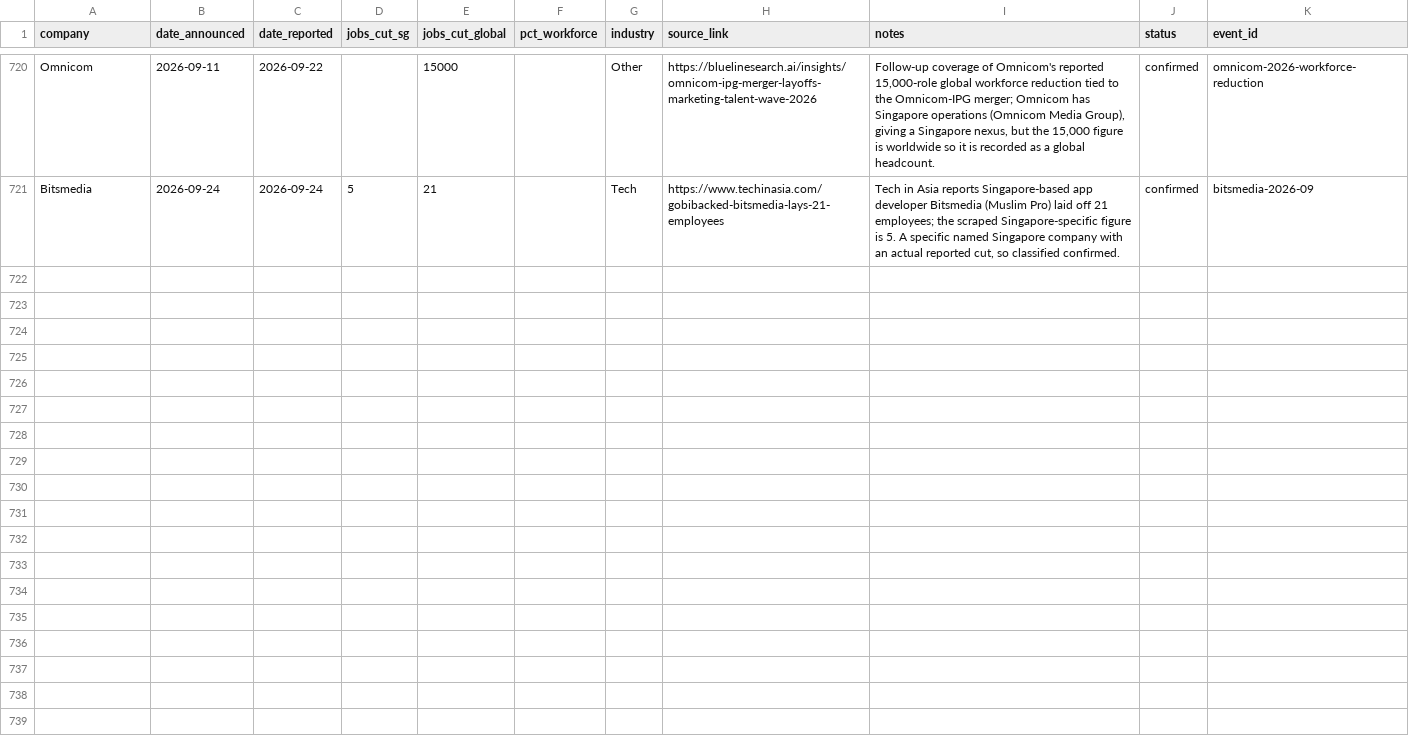
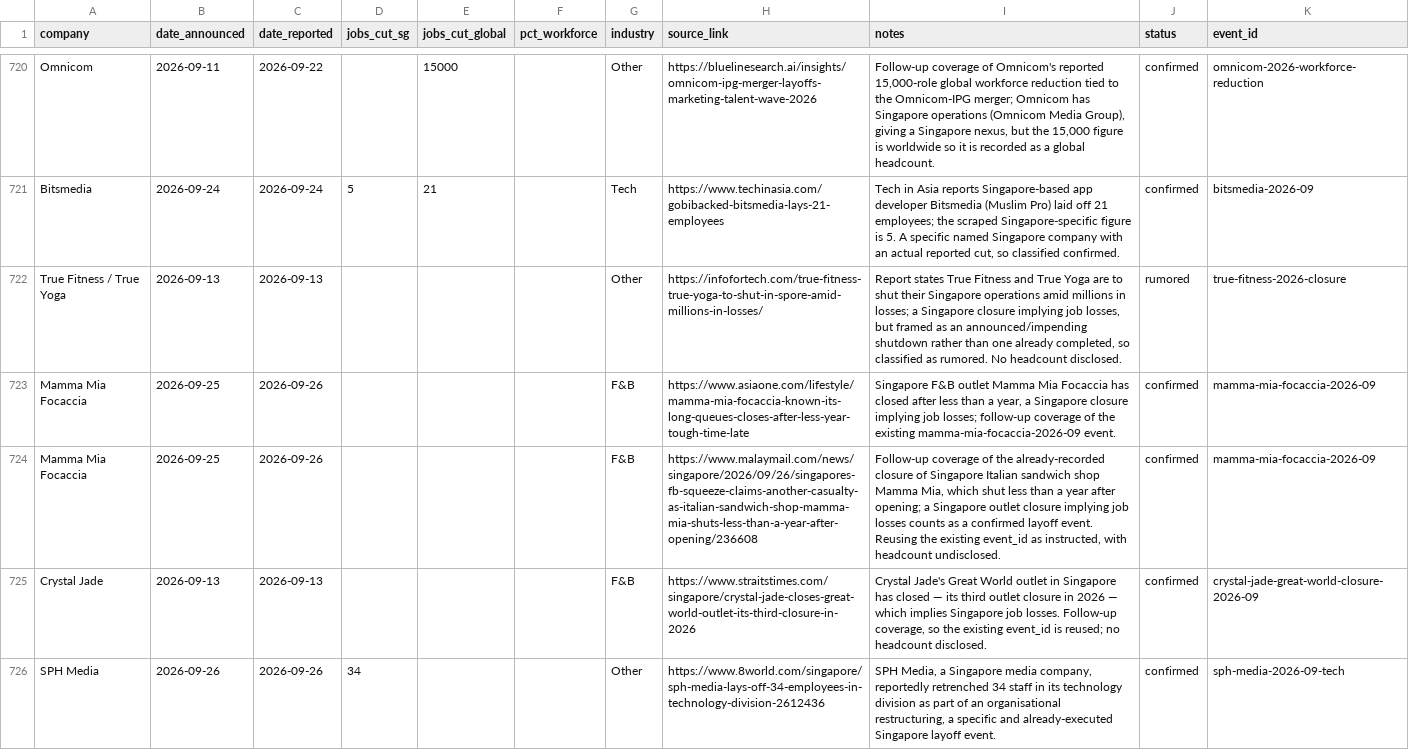
Before and after one commit to luarss/sg-layoffz, a CSV file: data/layoffs.csv, drawn as a sheet; only a part is shown, gaps mark what is left out; the diff names each change by its address in the sheet, - before the commit and + after, or states it on an @@ line.

```diff
--- a/data/layoffs.csv
+++ b/data/layoffs.csv
+row 722: True Fitness / True Yoga | 2026-09-13 | 2026-09-13 |  |  |  | Other | https://infofortech.com/true-fitness-true-yoga-to-shut-in-spore-amid-millions-in-losses/ | Report states True Fitness and True Yoga are to shut their Singapore operations amid millions in losses; a Singapore closure implying job losses, but framed as an announced/impending shutdown rather than one already completed, so classified as rumored. No headcount disclosed. | rumored | true-fitness-2026-closure
+row 723: Mamma Mia Focaccia | 2026-09-25 | 2026-09-26 |  |  |  | F&B | https://www.asiaone.com/lifestyle/mamma-mia-focaccia-known-its-long-queues-closes-after-less-year-tough-time-late | Singapore F&B outlet Mamma Mia Focaccia has closed after less than a year, a Singapore closure implying job losses; follow-up coverage of the existing mamma-mia-focaccia-2026-09 event. | confirmed | mamma-mia-focaccia-2026-09
+row 724: Mamma Mia Focaccia | 2026-09-25 | 2026-09-26 |  |  |  | F&B | https://www.malaymail.com/news/singapore/2026/09/26/singapores-fb-squeeze-claims-another-casualty-as-italian-sandwich-shop-mamma-mia-shuts-less-than-a-year-after-opening/236608 | Follow-up coverage of the already-recorded closure of Singapore Italian sandwich shop Mamma Mia, which shut less than a year after opening; a Singapore outlet closure implying job losses counts as a confirmed layoff event. Reusing the existing event_id as instructed, with headcount undisclosed. | confirmed | mamma-mia-focaccia-2026-09
+row 725: Crystal Jade | 2026-09-13 | 2026-09-13 |  |  |  | F&B | https://www.straitstimes.com/singapore/crystal-jade-closes-great-world-outlet-its-third-closure-in-2026 | Crystal Jade's Great World outlet in Singapore has closed — its third outlet closure in 2026 — which implies Singapore job losses. Follow-up coverage, so the existing event_id is reused; no headcount disclosed. | confirmed | crystal-jade-great-world-closure-2026-09
+row 726: SPH Media | 2026-09-26 | 2026-09-26 | 34 |  |  | Other | https://www.8world.com/singapore/sph-media-lays-off-34-employees-in-technology-division-2612436 | SPH Media, a Singapore media company, reportedly retrenched 34 staff in its technology division as part of an organisational restructuring, a specific and already-executed Singapore layoff event. | confirmed | sph-media-2026-09-tech
```
Also changed, not shown: data/review-queue.csv, 3 other files.
